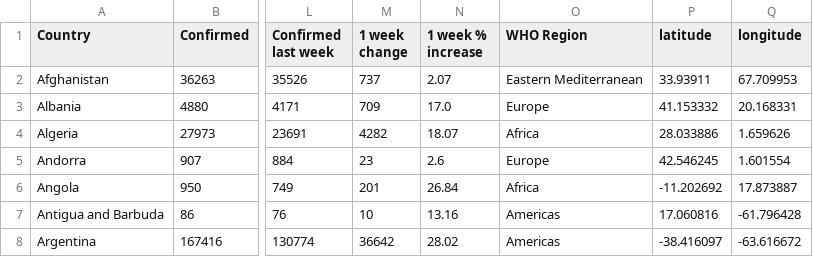
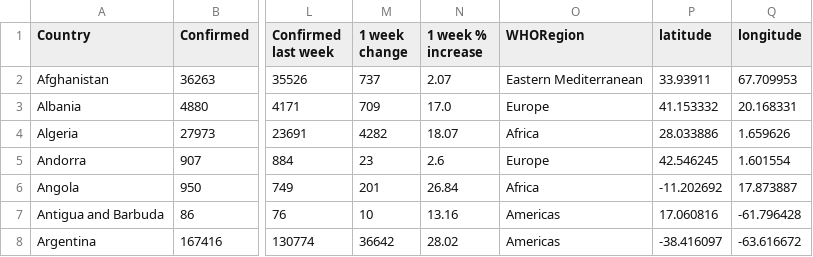
Before and after one commit to venkat0400/DataVisualizationCoursework, a CSV file: country_wise_latest_with_lat_lon.csv, drawn as a sheet; only a part is shown, gaps mark what is left out; the diff names each change by its address in the sheet, - before the commit and + after, or states it on an @@ line.

```diff
--- a/country_wise_latest_with_lat_lon.csv
+++ b/country_wise_latest_with_lat_lon.csv
-O1: WHO Region
+O1: WHORegion
```
Also changed, not shown: 1 other file.
